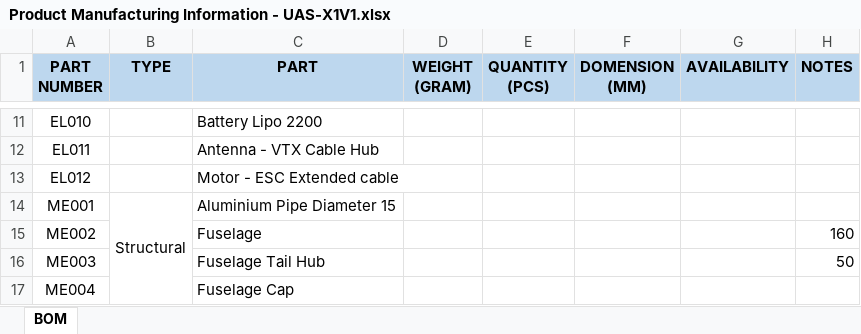
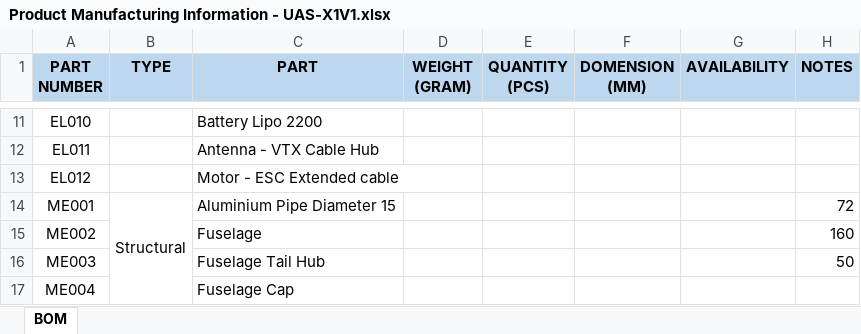
Before and after one commit to silumankucing/Unmanned-Aerial-Vehicle, an Excel workbook: Product Manufacturing Information/Product Manufacturing Information - UAS-X1V1.xlsx, sheet BOM, drawn as a sheet; only a part is shown, gaps mark what is left out; values as stored, in another font and other column widths than the file's, no borders; the diff names each change by its address in the sheet, - before the commit and + after, or states it on an @@ line.

```diff
--- a/Product Manufacturing Information/Product Manufacturing Information - UAS-X1V1.xlsx (sheet BOM)
+++ b/Product Manufacturing Information/Product Manufacturing Information - UAS-X1V1.xlsx (sheet BOM)
-H14 (NOTES): (empty)
+H14 (NOTES): 72
```
Also changed, not shown: 50 other files.
